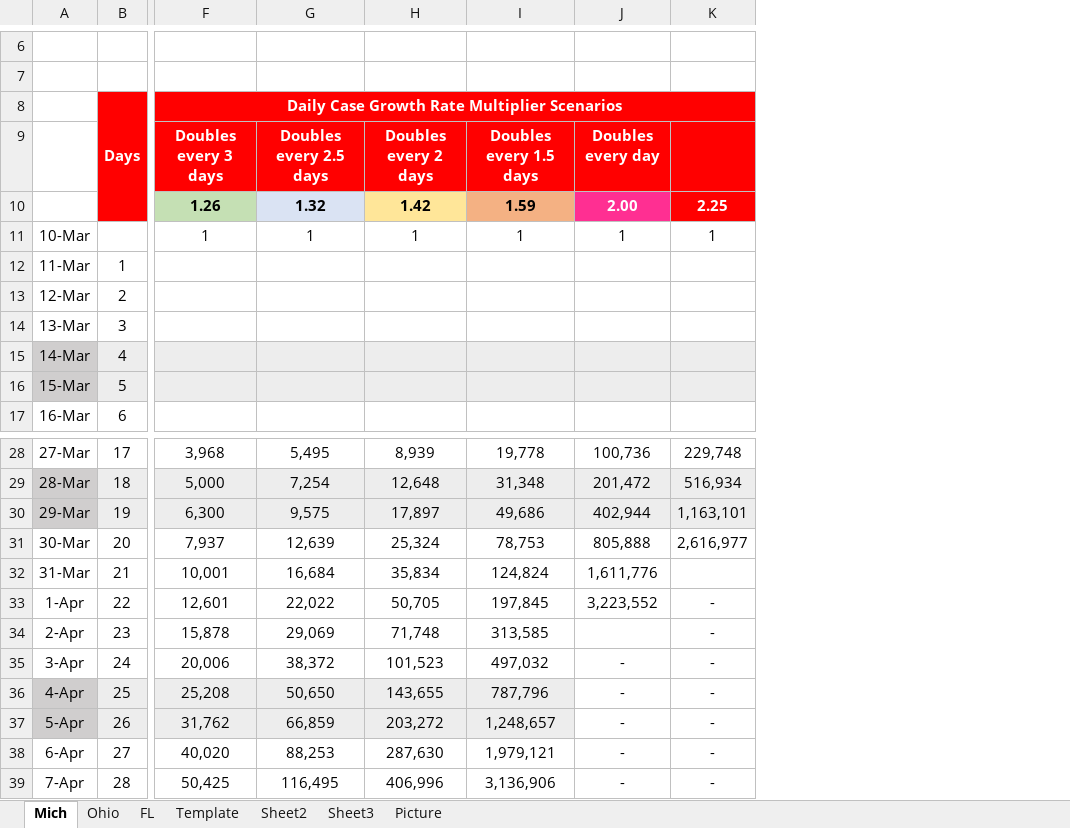
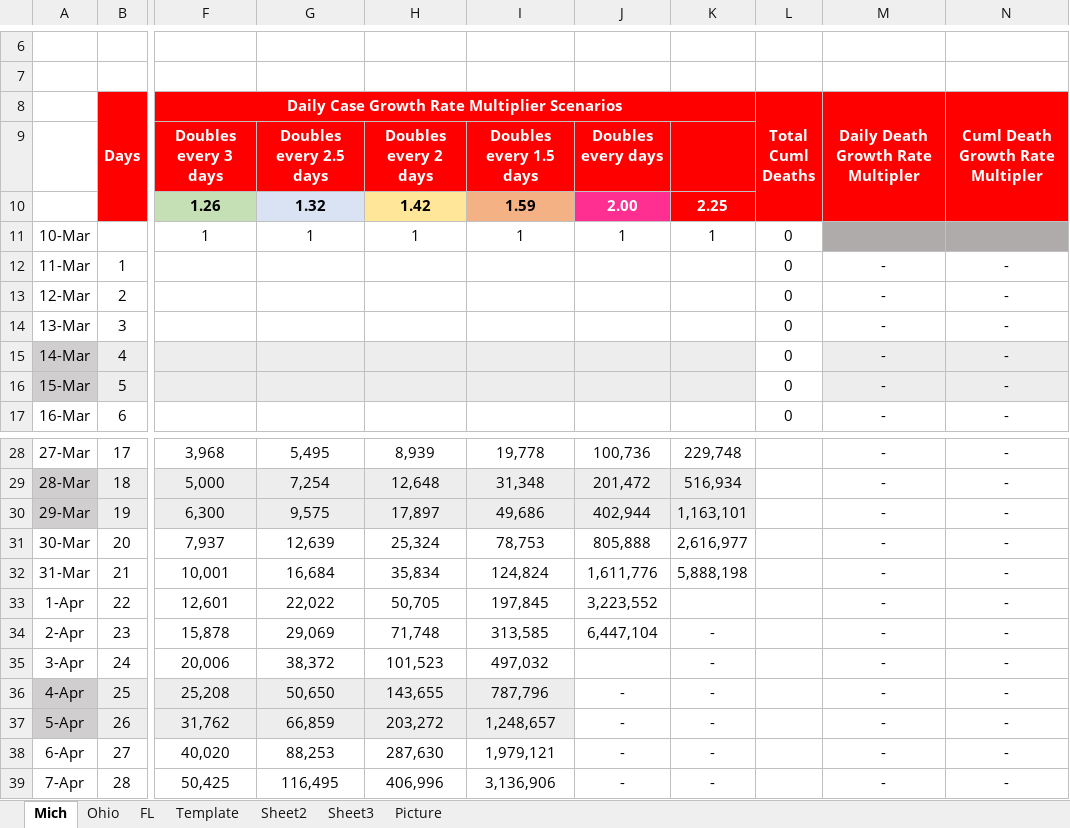
Before and after one commit to rtpub/MI-COVID19-Tracker-Xls, an Excel workbook: Michigan Covid19 Tracker 032120.xlsx, sheet Mich, drawn as a sheet; only a part is shown, gaps mark what is left out; values as stored, in another font and other column widths than the file's, no borders; ↵ is a line break in a cell; the diff names each change by its address in the sheet, - before the commit and + after, or states it on an @@ line.

```diff
--- a/Michigan Covid19 Tracker 032120.xlsx (sheet Mich)
+++ b/Michigan Covid19 Tracker 032120.xlsx (sheet Mich)
+column L (Total Cuml Deaths), rows 11-17: all 0
+column M, rows 8-17: Daily Death Growth Rate Multipler |  |  |  | - | - | - | - | - | -; rows 28-39: all -
+column N (Cuml Death Growth Rate Multipler), rows 12-17: all -; rows 28-39: all -
-J9: Doubles ↵ every day
+J9: Doubles ↵ every days
-K32: (empty)
+K32: 5,888,198
-K33: -
+K33: (empty)
-J34: (empty)
+J34: 6,447,104
-J35: -
+J35: (empty)
```
Also changed, not shown: sheet Sheet3, sheet Sheet2, sheet Ohio, sheet Template, sheet FL, hidden cells, charts or pictures.
